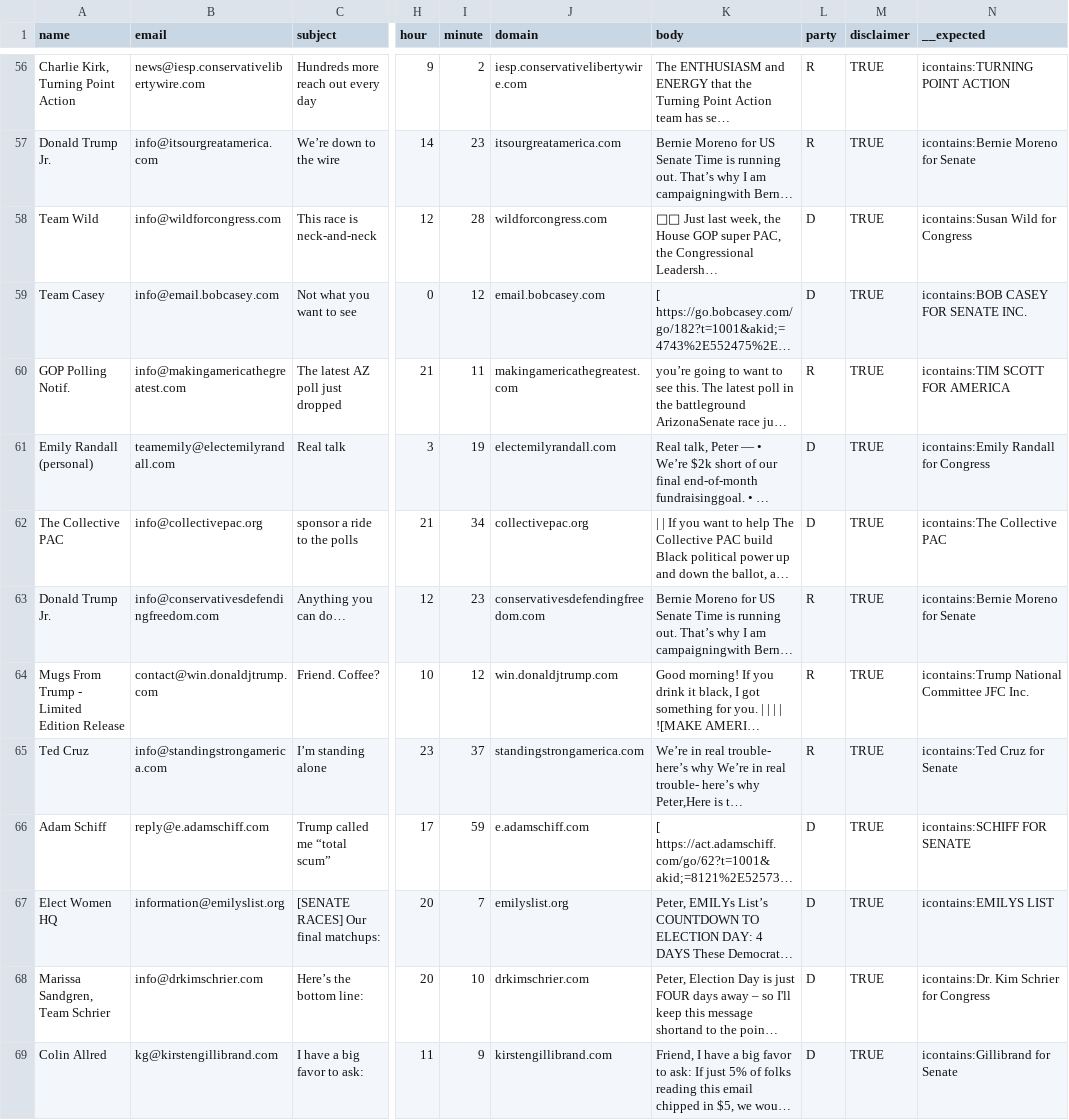
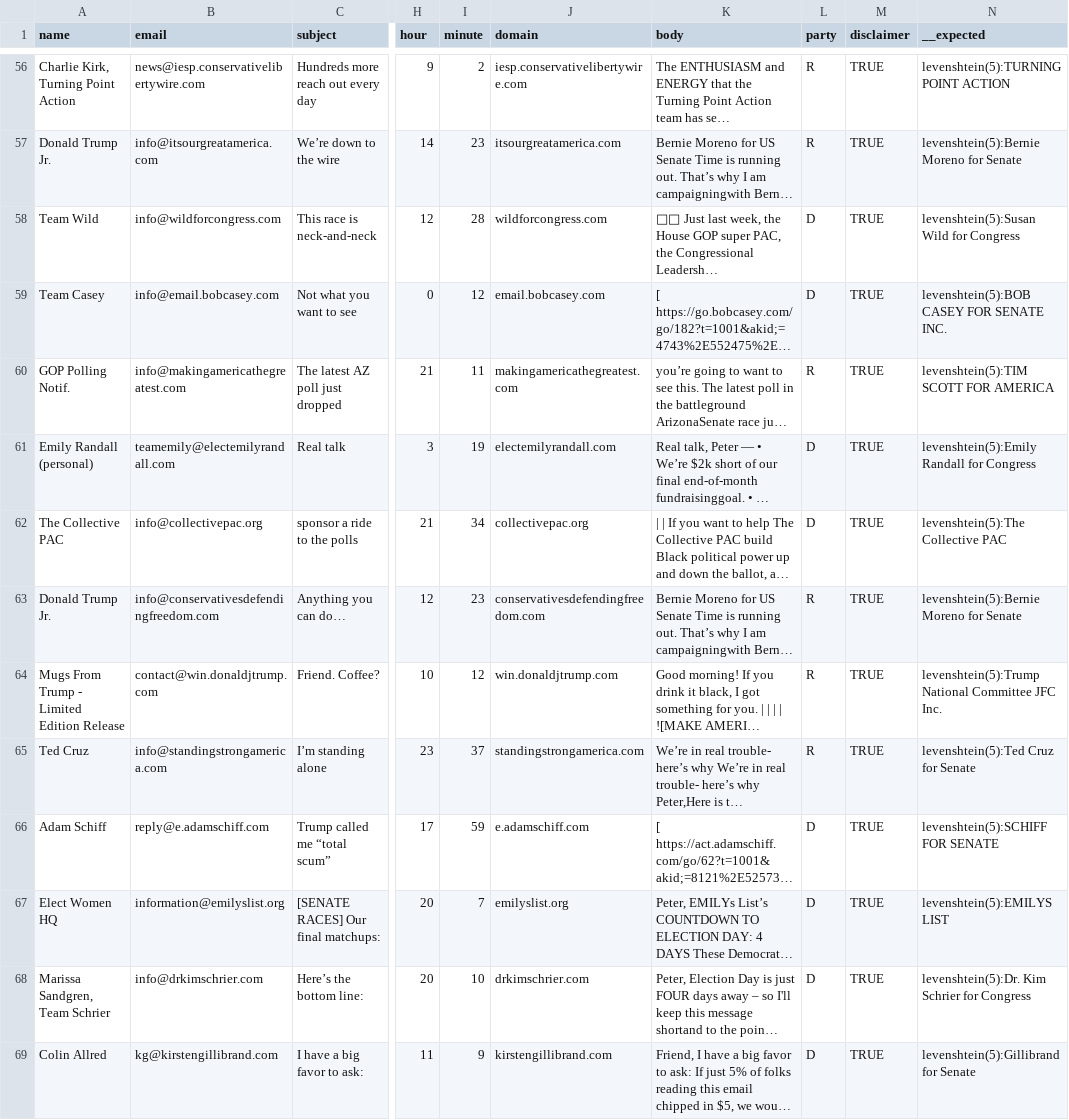
Before and after one commit to kevinschaul/llm-evals, a CSV file: src/evals/political-fundraising-emails/tests.csv, drawn as a sheet; only a part is shown, gaps mark what is left out; long unchanged cells end in …; the diff covers the shown part only; the diff names each change by its address in the sheet, - before the commit and + after, or states it on an @@ line.

```diff
--- a/src/evals/political-fundraising-emails/tests.csv
+++ b/src/evals/political-fundraising-emails/tests.csv
-N56 (__expected): icontains:TURNING POINT ACTION
+N56 (__expected): levenshtein(5):TURNING POINT ACTION
-N57 (__expected): icontains:Bernie Moreno for Senate
+N57 (__expected): levenshtein(5):Bernie Moreno for Senate
-N58 (__expected): icontains:Susan Wild for Congress
+N58 (__expected): levenshtein(5):Susan Wild for Congress
-N59 (__expected): icontains:BOB CASEY FOR SENATE INC.
+N59 (__expected): levenshtein(5):BOB CASEY FOR SENATE INC.
-N60 (__expected): icontains:TIM SCOTT FOR AMERICA
+N60 (__expected): levenshtein(5):TIM SCOTT FOR AMERICA
-N61 (__expected): icontains:Emily Randall for Congress
+N61 (__expected): levenshtein(5):Emily Randall for Congress
-N62 (__expected): icontains:The Collective PAC
+N62 (__expected): levenshtein(5):The Collective PAC
-N63 (__expected): icontains:Bernie Moreno for Senate
+N63 (__expected): levenshtein(5):Bernie Moreno for Senate
-N64 (__expected): icontains:Trump National Committee…
+N64 (__expected): levenshtein(5):Trump National Committee…
-N65 (__expected): icontains:Ted Cruz for Senate
+N65 (__expected): levenshtein(5):Ted Cruz for Senate
-N66 (__expected): icontains:SCHIFF FOR SENATE
+N66 (__expected): levenshtein(5):SCHIFF FOR SENATE
-N67 (__expected): icontains:EMILYS LIST
+N67 (__expected): levenshtein(5):EMILYS LIST
-N68 (__expected): icontains:Dr. Kim Schrier for Congress
+N68 (__expected): levenshtein(5):Dr. Kim Schrier for Congress
-N69 (__expected): icontains:Gillibrand for Senate
+N69 (__expected): levenshtein(5):Gillibrand for Senate
```
Also changed, not shown: 86 edited cells elsewhere in this file, 1 other file.
